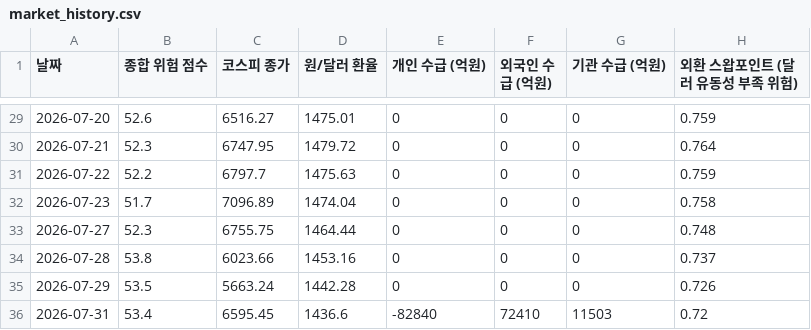
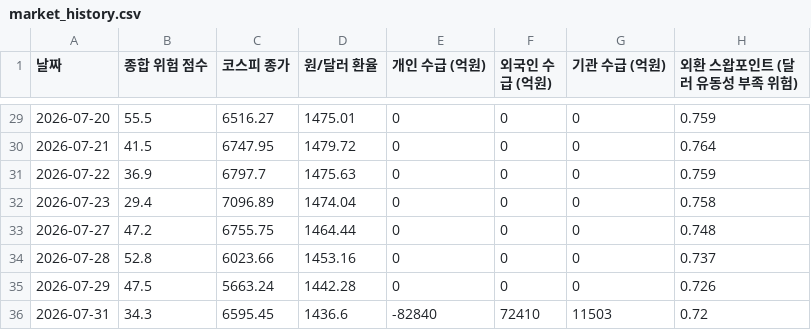
Before and after one commit to moonbear135/visible-hand-dashboard, a CSV file: market_history.csv, drawn as a sheet; only a part is shown, gaps mark what is left out; the diff covers the shown part only; the diff names each change by its address in the sheet, - before the commit and + after, or states it on an @@ line.

```diff
--- a/market_history.csv
+++ b/market_history.csv
-B29 (종합 위험 점수): 52.6
+B29 (종합 위험 점수): 55.5
-B30 (종합 위험 점수): 52.3
+B30 (종합 위험 점수): 41.5
-B31 (종합 위험 점수): 52.2
+B31 (종합 위험 점수): 36.9
-B32 (종합 위험 점수): 51.7
+B32 (종합 위험 점수): 29.4
-B33 (종합 위험 점수): 52.3
+B33 (종합 위험 점수): 47.2
-B34 (종합 위험 점수): 53.8
+B34 (종합 위험 점수): 52.8
-B35 (종합 위험 점수): 53.5
+B35 (종합 위험 점수): 47.5
-B36 (종합 위험 점수): 53.4
+B36 (종합 위험 점수): 34.3
```
Also changed, not shown: 27 edited cells elsewhere in this file, 1 other file.
